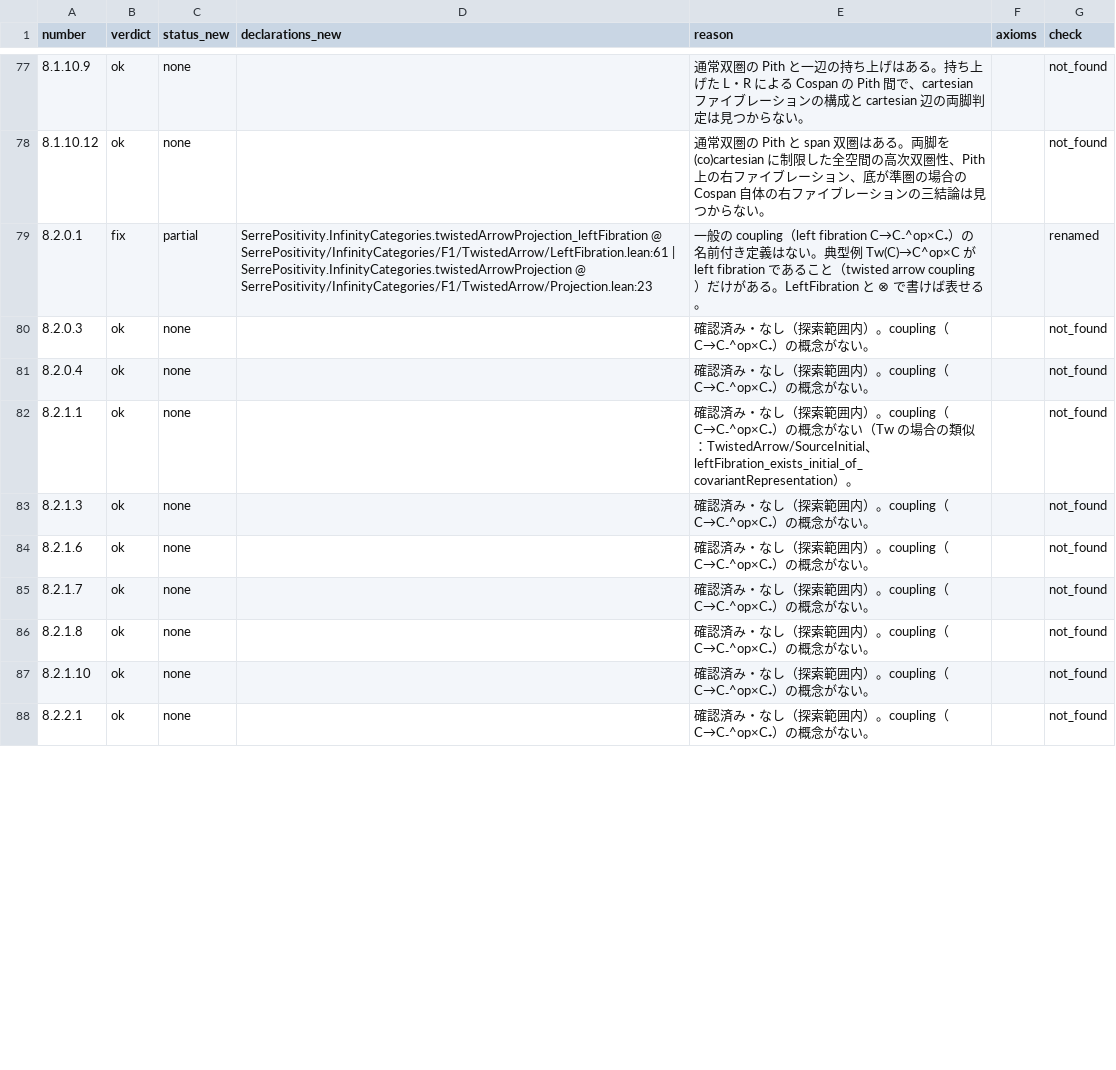
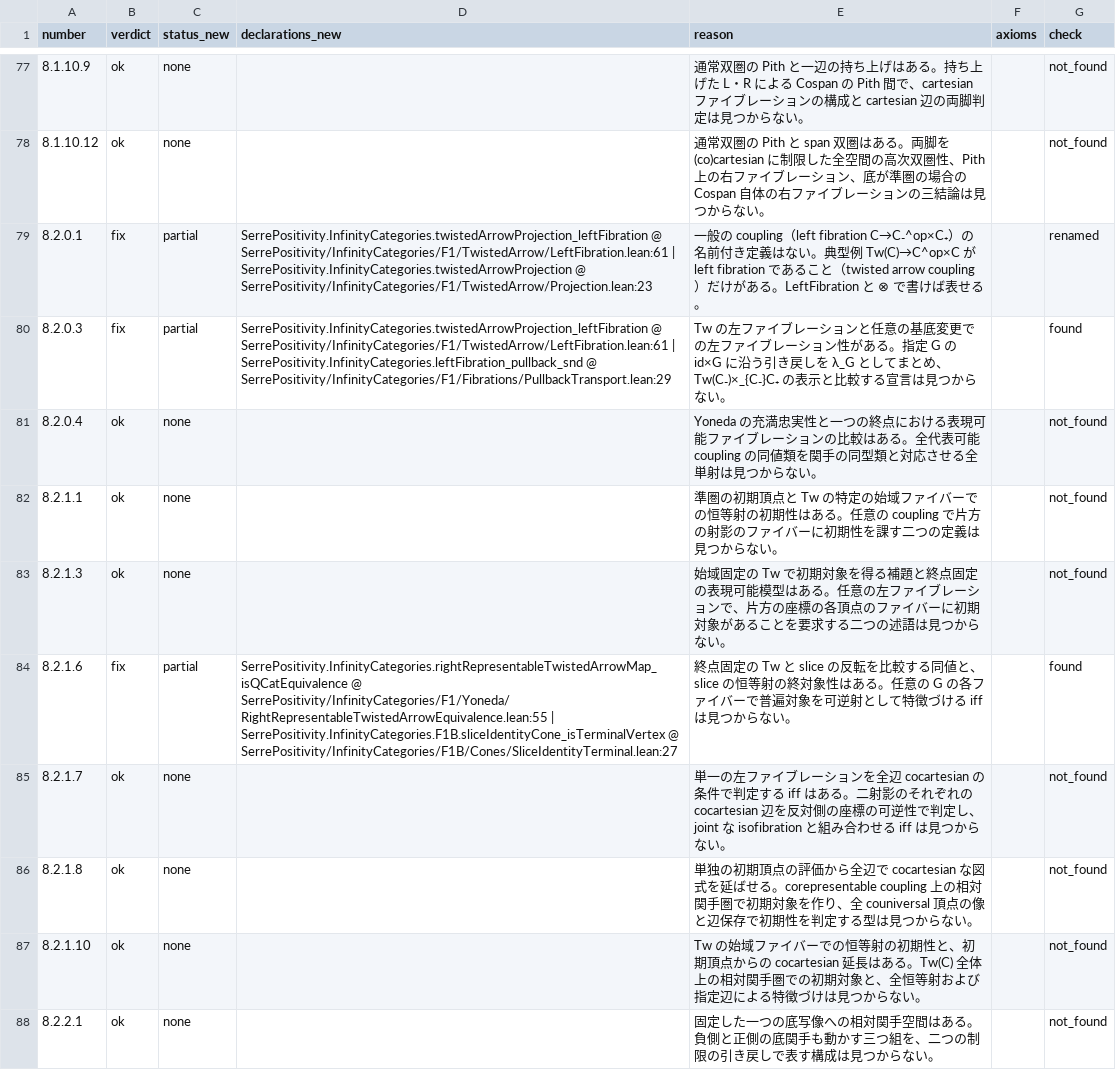
Before and after one commit to unaoya/SerrePositivity, a CSV file: research/kerodon-coverage/review/ch8.csv, drawn as a sheet; only a part is shown, gaps mark what is left out; the diff covers the shown part only.

Commit message:
research: audit chapter 8 twisted arrows and couplings

```diff
--- a/research/kerodon-coverage/review/ch8.csv
+++ b/research/kerodon-coverage/review/ch8.csv
@@ -79,10 +79,10 @@ number,verdict,status_new,declarations_new,reason,axioms,check
 8.2.0.1,fix,partial,SerrePositivity.InfinityCategories.twistedArrowProjection_leftFibration @ SerrePositivity/InfinityCategories/F1/TwistedArrow/LeftFibration.lean:61 | SerrePositivity.InfinityCategories.twistedArrowProjection @ SerrePositivity/InfinityCategories/F1/TwistedArrow/Projection.lean:23,一般の coupling（left fibration C→C₋^op×C₊）の名前付き定義はない。典型例 Tw(C)→C^op×C が left fibration であること（twisted arrow coupling）だけがある。LeftFibration と ⊗ で書けば表せる。,,renamed
-8.2.0.3,ok,none,,確認済み・なし（探索範囲内）。coupling（C→C₋^op×C₊）の概念がない。,,not_found
-8.2.0.4,ok,none,,確認済み・なし（探索範囲内）。coupling（C→C₋^op×C₊）の概念がない。,,not_found
-8.2.1.1,ok,none,,確認済み・なし（探索範囲内）。coupling（C→C₋^op×C₊）の概念がない（Tw の場合の類似：TwistedArrow/SourceInitial、leftFibration_exists_initial_of_covariantRepresentation）。,,not_found
-8.2.1.3,ok,none,,確認済み・なし（探索範囲内）。coupling（C→C₋^op×C₊）の概念がない。,,not_found
-8.2.1.6,ok,none,,確認済み・なし（探索範囲内）。coupling（C→C₋^op×C₊）の概念がない。,,not_found
-8.2.1.7,ok,none,,確認済み・なし（探索範囲内）。coupling（C→C₋^op×C₊）の概念がない。,,not_found
-8.2.1.8,ok,none,,確認済み・なし（探索範囲内）。coupling（C→C₋^op×C₊）の概念がない。,,not_found
-8.2.1.10,ok,none,,確認済み・なし（探索範囲内）。coupling（C→C₋^op×C₊）の概念がない。,,not_found
-8.2.2.1,ok,none,,確認済み・なし（探索範囲内）。coupling（C→C₋^op×C₊）の概念がない。,,not_found
+8.2.0.3,fix,partial,SerrePositivity.InfinityCategories.twistedArrowProjection_leftFibration @ SerrePositivity/InfinityCategories/F1/TwistedArrow/LeftFibration.lean:61 | SerrePositivity.InfinityCategories.leftFibration_pullback_snd @ SerrePositivity/InfinityCategories/F1/Fibrations/PullbackTransport.lean:29,Tw の左ファイブレーションと任意の基底変更での左ファイブレーション性がある。指定 G の id×G に沿う引き戻しを λ_G としてまとめ、Tw(C₋)×_{C₋}C₊ の表示と比較する宣言は見つからない。,,found
+8.2.0.4,ok,none,,Yoneda の充満忠実性と一つの終点における表現可能ファイブレーションの比較はある。全代表可能 coupling の同値類を関手の同型類と対応させる全単射は見つからない。,,not_found
+8.2.1.1,ok,none,,準圏の初期頂点と Tw の特定の始域ファイバーでの恒等射の初期性はある。任意の coupling で片方の射影のファイバーに初期性を課す二つの定義は見つからない。,,not_found
+8.2.1.3,ok,none,,始域固定の Tw で初期対象を得る補題と終点固定の表現可能模型はある。任意の左ファイブレーションで、片方の座標の各頂点のファイバーに初期対象があることを要求する二つの述語は見つからない。,,not_found
+8.2.1.6,fix,partial,SerrePositivity.InfinityCategories.rightRepresentableTwistedArrowMap_isQCatEquivalence @ SerrePositivity/InfinityCategories/F1/Yoneda/RightRepresentableTwistedArrowEquivalence.lean:55 | SerrePositivity.InfinityCategories.F1B.sliceIdentityCone_isTerminalVertex @ SerrePositivity/InfinityCategories/F1B/Cones/SliceIdentityTerminal.lean:27,終点固定の Tw と slice の反転を比較する同値と、slice の恒等射の終対象性はある。任意の G の各ファイバーで普遍対象を可逆射として特徴づける iff は見つからない。,,found
+8.2.1.7,ok,none,,単一の左ファイブレーションを全辺 cocartesian の条件で判定する iff はある。二射影のそれぞれの cocartesian 辺を反対側の座標の可逆性で判定し、joint な isofibration と組み合わせる iff は見つからない。,,not_found
+8.2.1.8,ok,none,,単独の初期頂点の評価から全辺で cocartesian な図式を延ばせる。corepresentable coupling 上の相対関手圏で初期対象を作り、全 couniversal 頂点の像と辺保存で初期性を判定する型は見つからない。,,not_found
+8.2.1.10,ok,none,,Tw の始域ファイバーでの恒等射の初期性と、初期頂点からの cocartesian 延長はある。Tw(C) 全体上の相対関手圏での初期対象と、全恒等射および指定辺による特徴づけは見つからない。,,not_found
+8.2.2.1,ok,none,,固定した一つの底写像への相対関手空間はある。負側と正側の底関手も動かす三つ組を、二つの制限の引き戻しで表す構成は見つからない。,,not_found
```
Also changed, not shown: 30 edited cells elsewhere in this file, 3 other files.
